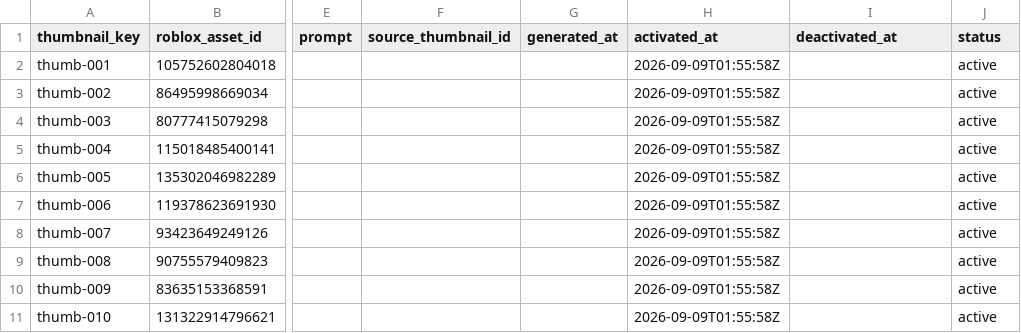
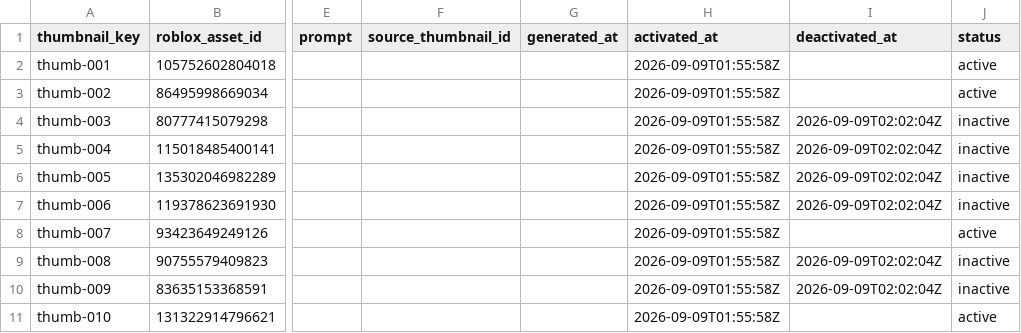
Before and after one commit to ryanzav/roblox-thumbnail-manager, a CSV file: data/thumbnails.csv, drawn as a sheet; only a part is shown, gaps mark what is left out; the diff names each change by its address in the sheet, - before the commit and + after, or states it on an @@ line.

```diff
--- a/data/thumbnails.csv
+++ b/data/thumbnails.csv
-I4:I7 (deactivated_at): (empty)
+I4:I7 (deactivated_at): 2026-09-09T02:02:04Z
-J4:J7 (status): active
+J4:J7 (status): inactive
-I9:I10 (deactivated_at): (empty)
+I9:I10 (deactivated_at): 2026-09-09T02:02:04Z
-J9:J10 (status): active
+J9:J10 (status): inactive
```
Also changed, not shown: data/metrics.csv, docs/data/metrics.csv, 5 other files.
